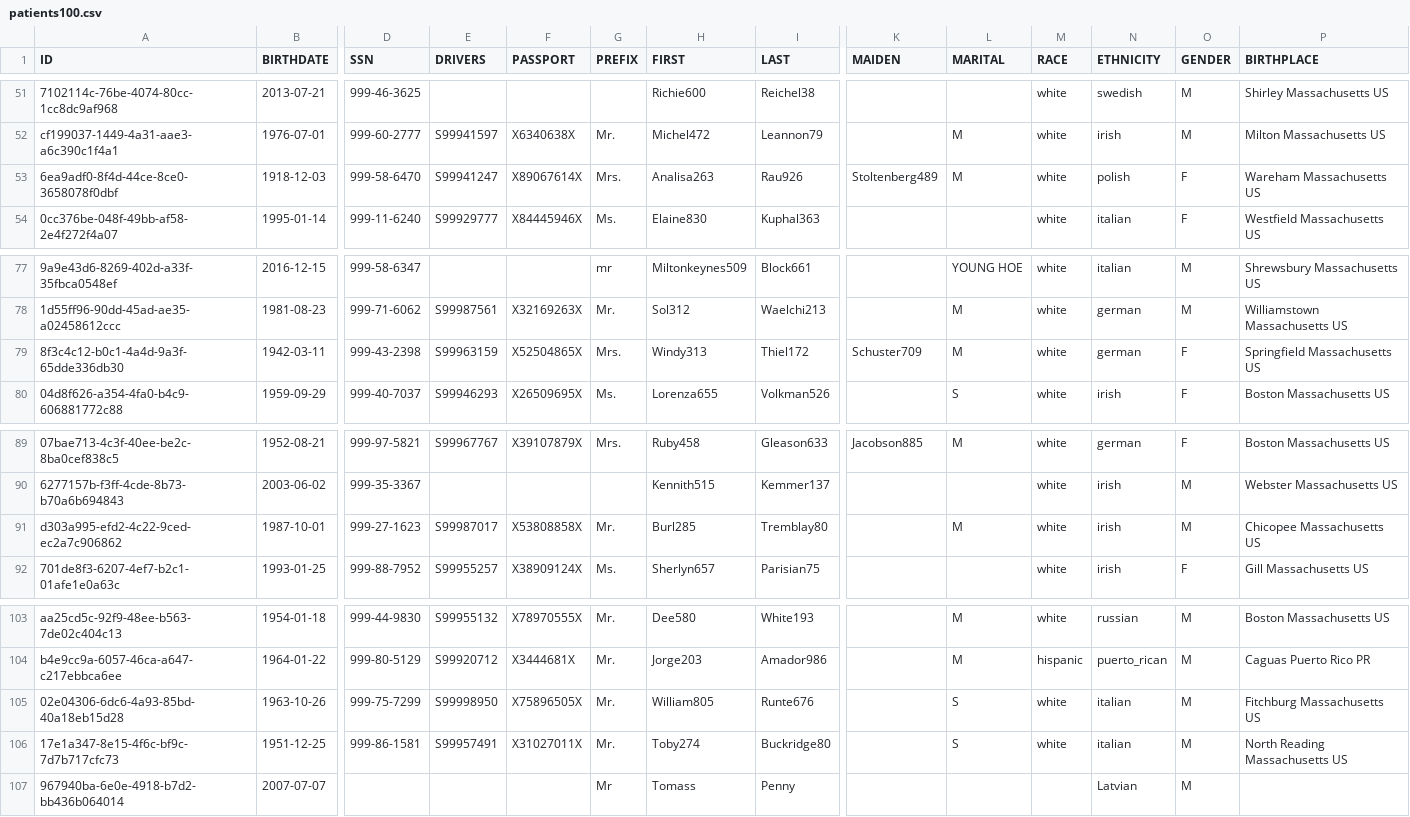
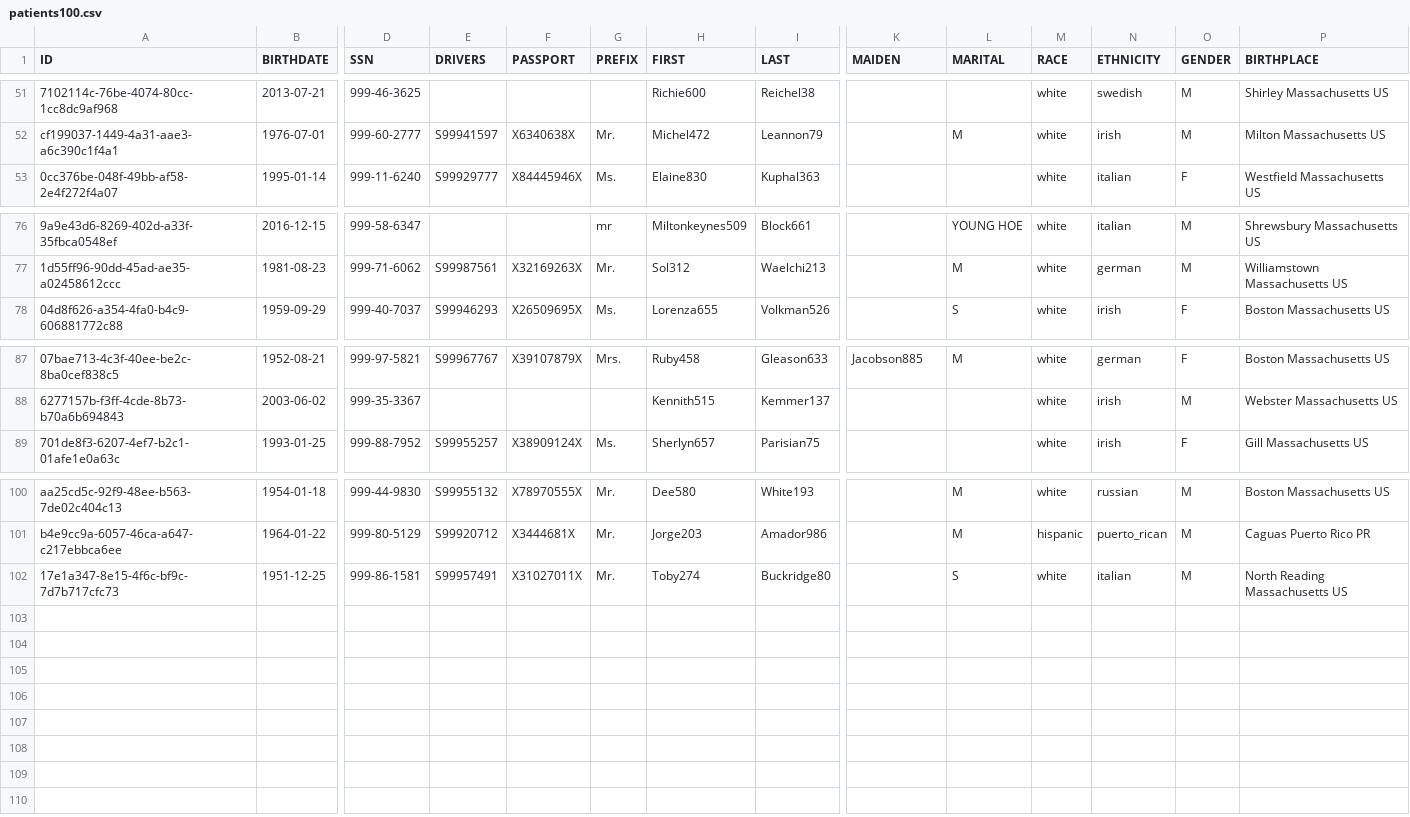
Before and after one commit to Tpenny7/COMP0004JavaWebAppExample, a CSV file: data/patients100.csv, drawn as a sheet; only a part is shown, gaps mark what is left out; rows hold the shown columns only; the diff names each change by its address in the sheet, - before the commit and + after, or states it on an @@ line.

```diff
--- a/data/patients100.csv
+++ b/data/patients100.csv
-row 53: 6ea9adf0-8f4d-44ce-8ce0-3658078f0dbf | 1918-12-03 | 999-58-6470 | S99941247 | X89067614X | Mrs. | Analisa263 | Rau926 | Stoltenberg489 | M | white | polish | F | Wareham Massachusetts US
-row 79: 8f3c4c12-b0c1-4a4d-9a3f-65dde336db30 | 1942-03-11 | 999-43-2398 | S99963159 | X52504865X | Mrs. | Windy313 | Thiel172 | Schuster709 | M | white | german | F | Springfield Massachusetts US
-row 91: d303a995-efd2-4c22-9ced-ec2a7c906862 | 1987-10-01 | 999-27-1623 | S99987017 | X53808858X | Mr. | Burl285 | Tremblay80 |  | M | white | irish | M | Chicopee Massachusetts US
-row 105: 02e04306-6dc6-4a93-85bd-40a18eb15d28 | 1963-10-26 | 999-75-7299 | S99998950 | X75896505X | Mr. | William805 | Runte676 |  | S | white | italian | M | Fitchburg Massachusetts US
-row 107: 967940ba-6e0e-4918-b7d2-bb436b064014 | 2007-07-07 |  |  |  | Mr | Tomass | Penny |  |  |  | Latvian | M
```
Also changed, not shown: 25 other files.
